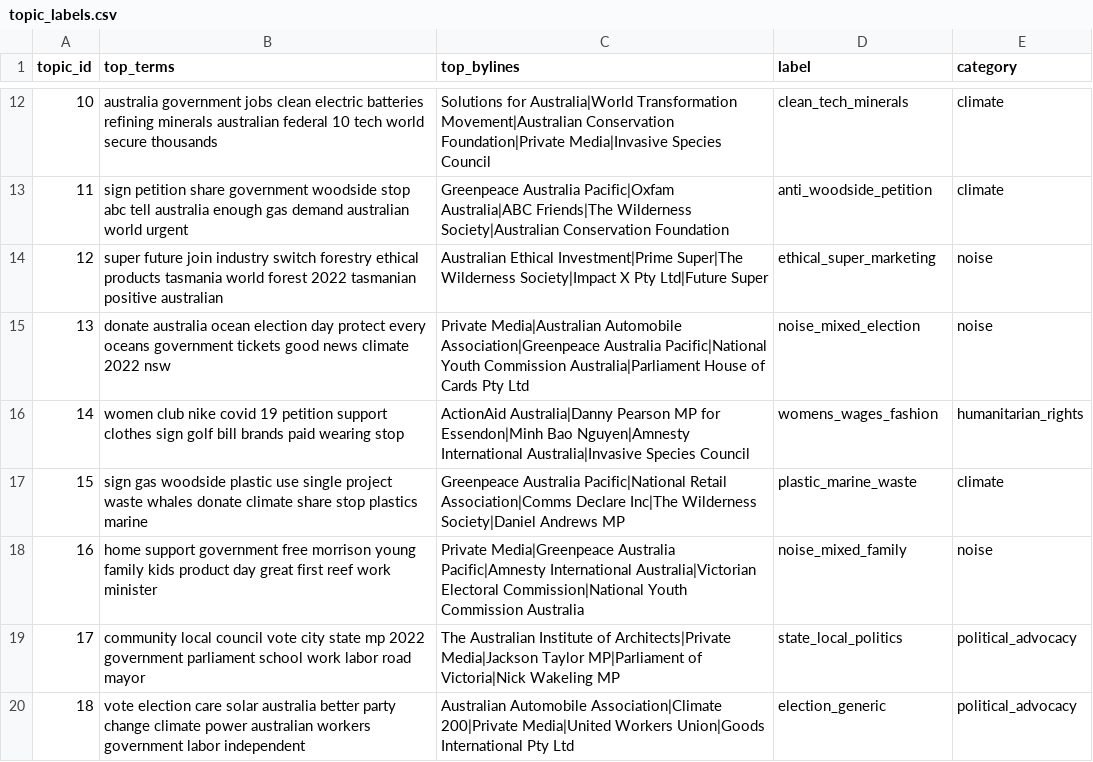
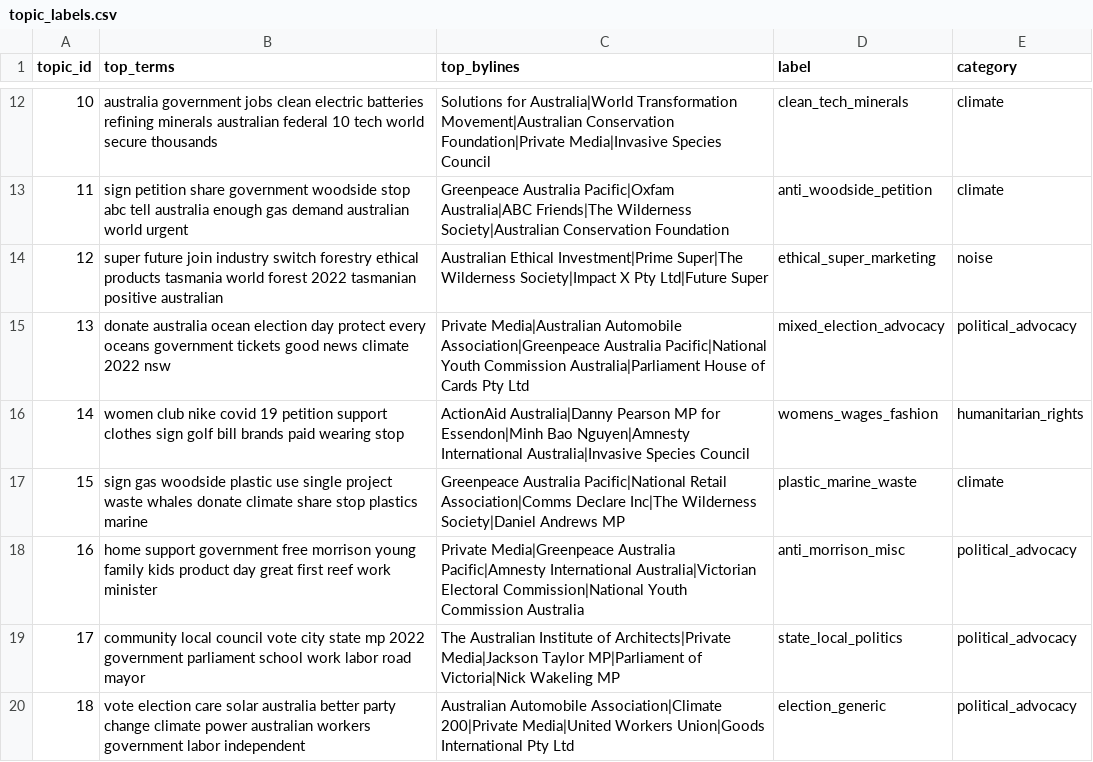
Before and after one commit to stuliveshere/FB_API, a CSV file: data/topic_labels.csv, drawn as a sheet; only a part is shown, gaps mark what is left out.

Commit message:
updated labels

```diff
--- a/data/topic_labels.csv
+++ b/data/topic_labels.csv
@@ -14,6 +14,6 @@ topic_id,top_terms,top_bylines,label,category
 12,super future join industry switch forestry ethical products tasmania world forest 2022 tasmanian positive australian,Australian Ethical Investment|Prime Super|The Wilderness Society|Impact X Pty Ltd|Future Super,ethical_super_marketing,noise
-13,donate australia ocean election day protect every oceans government tickets good news climate 2022 nsw,Private Media|Australian Automobile Association|Greenpeace Australia Pacific|National Youth Commission Australia|Parliament House of Cards Pty Ltd,noise_mixed_election,noise
+13,donate australia ocean election day protect every oceans government tickets good news climate 2022 nsw,Private Media|Australian Automobile Association|Greenpeace Australia Pacific|National Youth Commission Australia|Parliament House of Cards Pty Ltd,mixed_election_advocacy,political_advocacy
 14,women club nike covid 19 petition support clothes sign golf bill brands paid wearing stop,ActionAid Australia|Danny Pearson MP for Essendon|Minh Bao Nguyen|Amnesty International Australia|Invasive Species Council,womens_wages_fashion,humanitarian_rights
 15,sign gas woodside plastic use single project waste whales donate climate share stop plastics marine,Greenpeace Australia Pacific|National Retail Association|Comms Declare Inc|The Wilderness Society|Daniel Andrews MP,plastic_marine_waste,climate
-16,home support government free morrison young family kids product day great first reef work minister,Private Media|Greenpeace Australia Pacific|Amnesty International Australia|Victorian Electoral Commission|National Youth Commission Australia,noise_mixed_family,noise
+16,home support government free morrison young family kids product day great first reef work minister,Private Media|Greenpeace Australia Pacific|Amnesty International Australia|Victorian Electoral Commission|National Youth Commission Australia,anti_morrison_misc,political_advocacy
 17,community local council vote city state mp 2022 government parliament school work labor road mayor,The Australian Institute of Architects|Private Media|Jackson Taylor MP|Parliament of Victoria|Nick Wakeling MP,state_local_politics,political_advocacy
```
